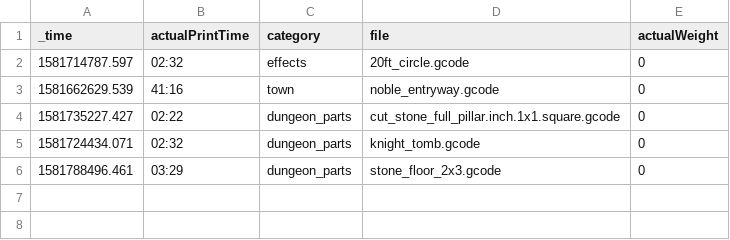
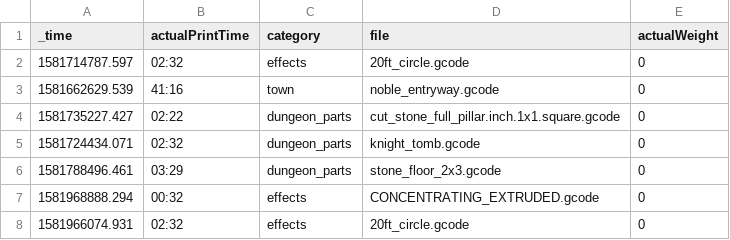
Before and after one commit to ryanadler/octopi, a CSV file: lookups/completedPrints.csv, drawn as a sheet; the diff names each change by its address in the sheet, - before the commit and + after, or states it on an @@ line.

```diff
--- a/lookups/completedPrints.csv
+++ b/lookups/completedPrints.csv
+row 7: 1581968888.294 | 00:32 | effects | CONCENTRATING_EXTRUDED.gcode | 0
+row 8: 1581966074.931 | 02:32 | effects | 20ft_circle.gcode | 0
```
Also changed, not shown: lookups/printlist.csv, 2 other files.
